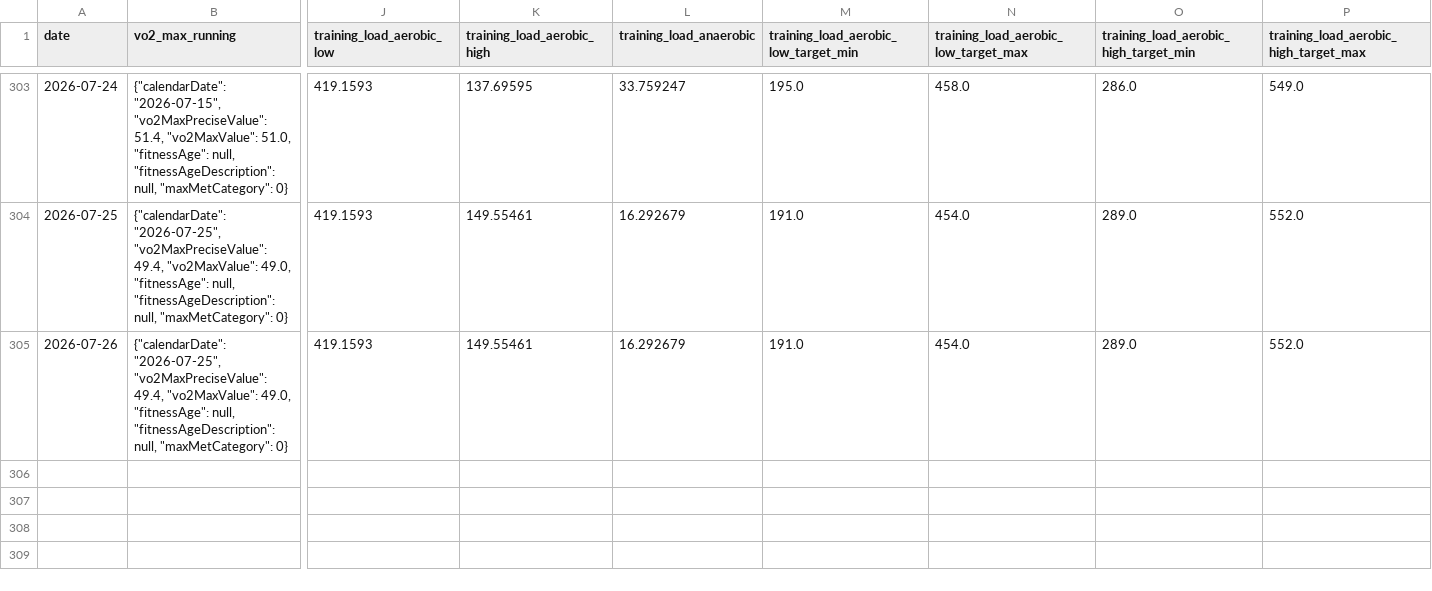
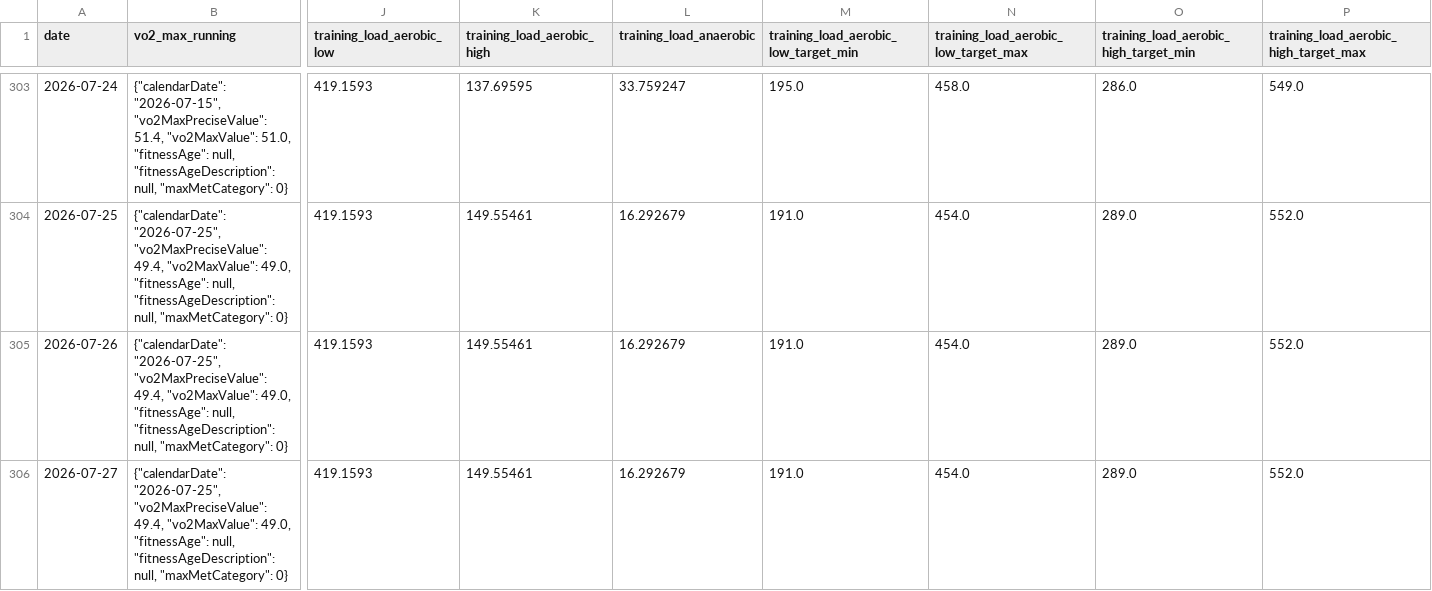
Before and after one commit to sergio-perilla/el_profe, a CSV file: data/physiological/vo2_training_status.csv, drawn as a sheet; only a part is shown, gaps mark what is left out; rows hold the shown columns only; the diff names each change by its address in the sheet, - before the commit and + after, or states it on an @@ line.

```diff
--- a/data/physiological/vo2_training_status.csv
+++ b/data/physiological/vo2_training_status.csv
+row 306: 2026-07-27 | {"calendarDate": "2026-07-25", "vo2MaxPreciseValue": 49.4, "vo2MaxValue": 49.0, "fitnessAge": null, "fitnessAgeDescription": null, "maxMetCategory": 0} | 419.1593 | 149.55461 | 16.292679 | 191.0 | 454.0 | 289.0 | 552.0
```
Also changed, not shown: data/health/daily_metrics.csv, data/metadata/sync_log.csv, 2 other files.
